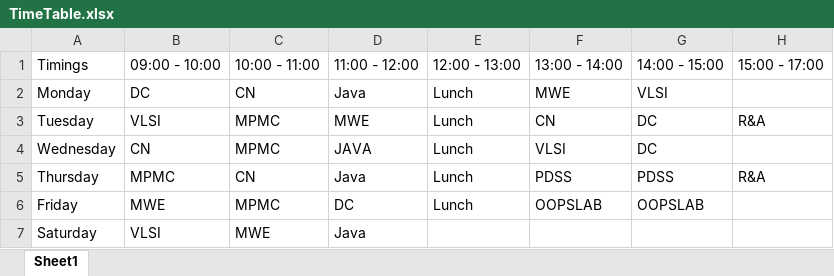
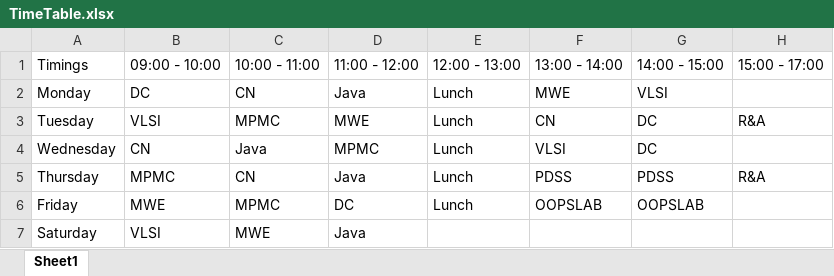
Before and after one commit to koteshrv/googlemeet-telegrambot, an Excel workbook: TimeTable.xlsx, sheet Sheet1, drawn as a sheet; values as stored, in another font and other column widths than the file's, no borders; the diff names each change by its address in the sheet, - before the commit and + after, or states it on an @@ line.

```diff
--- a/TimeTable.xlsx (sheet Sheet1)
+++ b/TimeTable.xlsx (sheet Sheet1)
-C4: MPMC
+C4: Java
-D4: JAVA
+D4: MPMC
```
Also changed, not shown: 3 other files.
